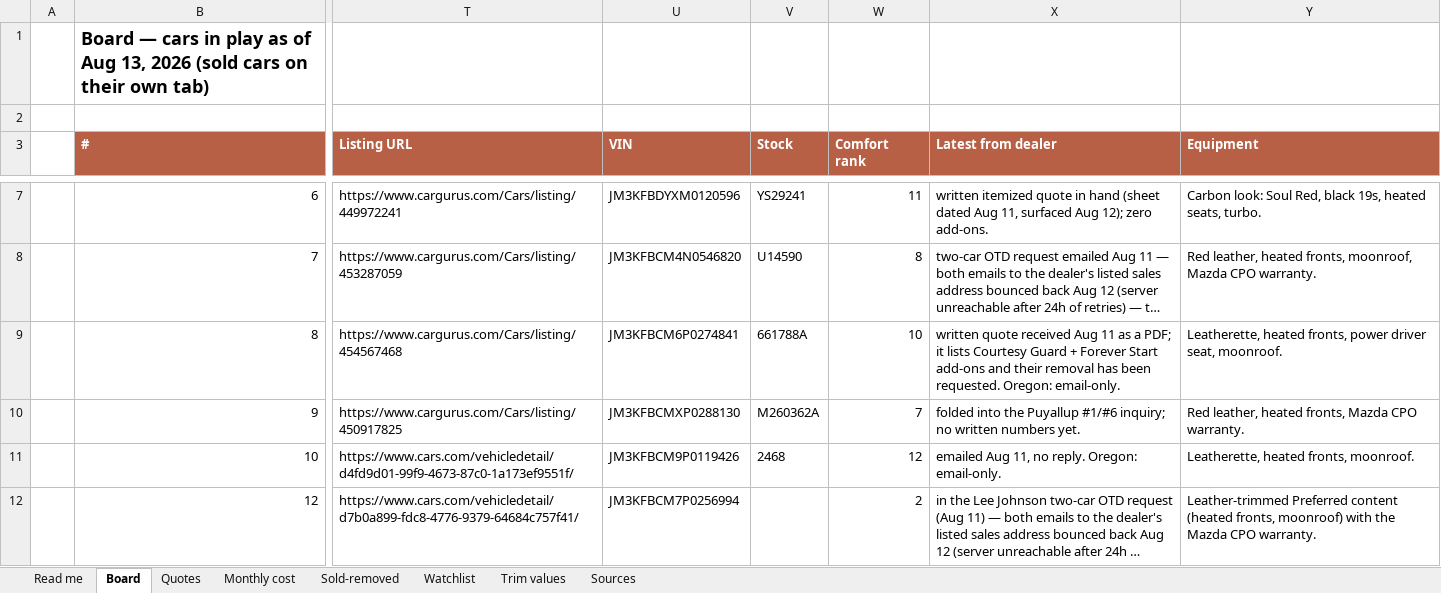
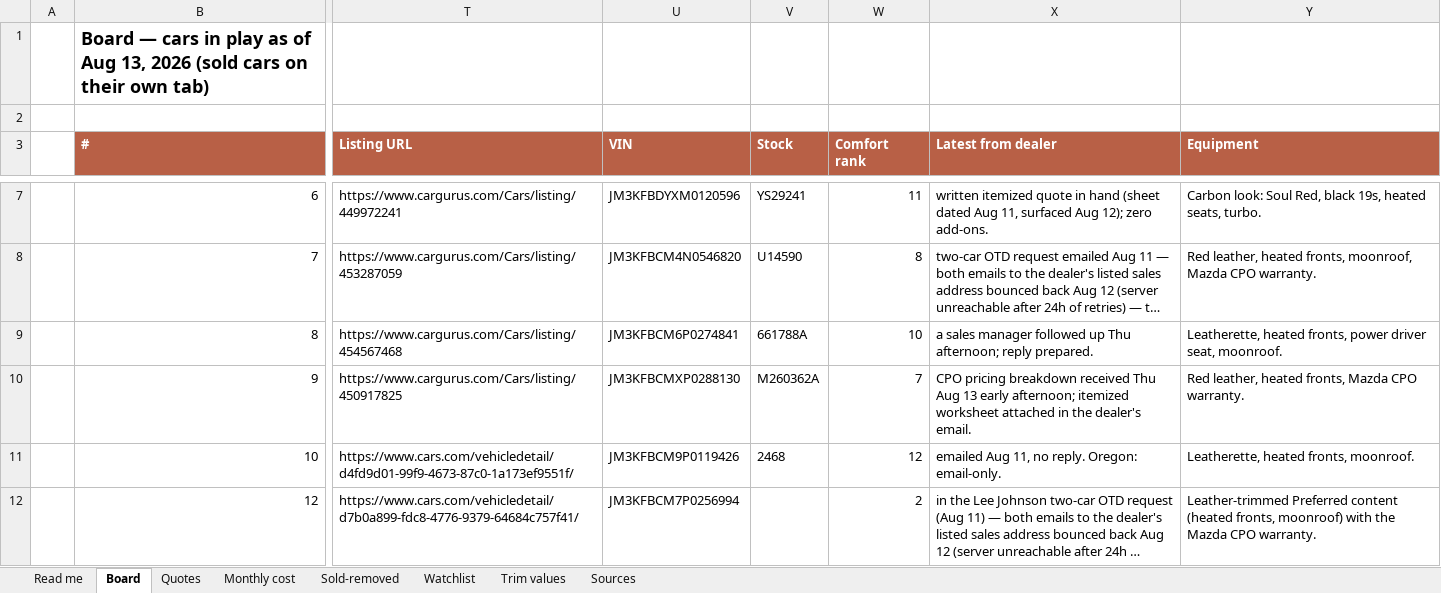
Before and after one commit to evbarleyg/macicarsearch, an Excel workbook: CX5-Seattle-Buyers-Report.xlsx, sheet Board, drawn as a sheet; only a part is shown, gaps mark what is left out; long unchanged cells end in …; values as stored, in another font and other column widths than the file's, no borders; the diff names each change by its address in the sheet, - before the commit and + after, or states it on an @@ line.

```diff
--- a/CX5-Seattle-Buyers-Report.xlsx (sheet Board)
+++ b/CX5-Seattle-Buyers-Report.xlsx (sheet Board)
-X9 (Latest from dealer): written quote received Aug 11 as a PDF; it lists Courtesy Guard + Forever Start add-ons and their removal has been requested. Oregon: email-only.
+X9 (Latest from dealer): a sales manager followed up Thu afternoon; reply prepared.
-X10 (Latest from dealer): folded into the Puyallup #1/#6 inquiry; no written numbers yet.
+X10 (Latest from dealer): CPO pricing breakdown received Thu Aug 13 early afternoon; itemized worksheet attached in the dealer's email.
```
Also changed, not shown: sheet Read me, 5 other files.
